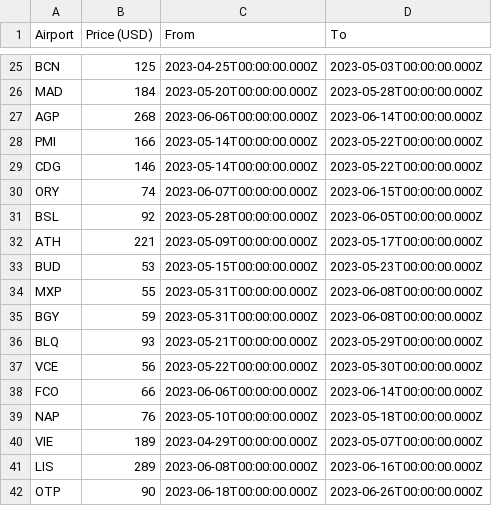
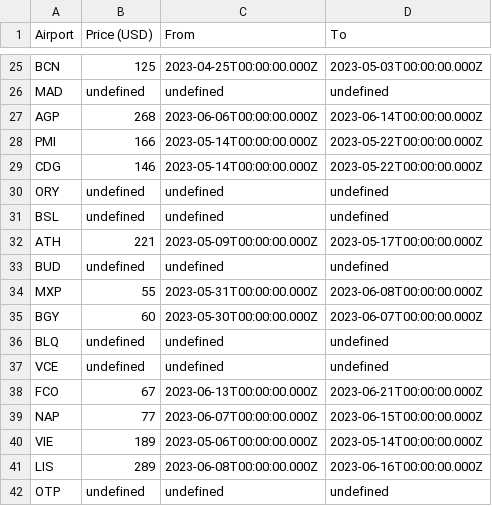
Before and after one commit to barjin/flight-tickets-scraper, a CSV file: results/recent.csv, drawn as a sheet; only a part is shown, gaps mark what is left out; the diff covers the shown part only.

```diff
--- a/results/recent.csv
+++ b/results/recent.csv
@@ -25,3 +25,3 @@
 "BCN","125","2023-04-25T00:00:00.000Z","2023-05-03T00:00:00.000Z"
-"MAD","184","2023-05-20T00:00:00.000Z","2023-05-28T00:00:00.000Z"
+"MAD","undefined","undefined","undefined"
 "AGP","268","2023-06-06T00:00:00.000Z","2023-06-14T00:00:00.000Z"
@@ -29,14 +29,14 @@
 "CDG","146","2023-05-14T00:00:00.000Z","2023-05-22T00:00:00.000Z"
-"ORY","74","2023-06-07T00:00:00.000Z","2023-06-15T00:00:00.000Z"
-"BSL","92","2023-05-28T00:00:00.000Z","2023-06-05T00:00:00.000Z"
+"ORY","undefined","undefined","undefined"
+"BSL","undefined","undefined","undefined"
 "ATH","221","2023-05-09T00:00:00.000Z","2023-05-17T00:00:00.000Z"
-"BUD","53","2023-05-15T00:00:00.000Z","2023-05-23T00:00:00.000Z"
+"BUD","undefined","undefined","undefined"
 "MXP","55","2023-05-31T00:00:00.000Z","2023-06-08T00:00:00.000Z"
-"BGY","59","2023-05-31T00:00:00.000Z","2023-06-08T00:00:00.000Z"
-"BLQ","93","2023-05-21T00:00:00.000Z","2023-05-29T00:00:00.000Z"
-"VCE","56","2023-05-22T00:00:00.000Z","2023-05-30T00:00:00.000Z"
-"FCO","66","2023-06-06T00:00:00.000Z","2023-06-14T00:00:00.000Z"
-"NAP","76","2023-05-10T00:00:00.000Z","2023-05-18T00:00:00.000Z"
-"VIE","189","2023-04-29T00:00:00.000Z","2023-05-07T00:00:00.000Z"
+"BGY","60","2023-05-30T00:00:00.000Z","2023-06-07T00:00:00.000Z"
+"BLQ","undefined","undefined","undefined"
+"VCE","undefined","undefined","undefined"
+"FCO","67","2023-06-13T00:00:00.000Z","2023-06-21T00:00:00.000Z"
+"NAP","77","2023-06-07T00:00:00.000Z","2023-06-15T00:00:00.000Z"
+"VIE","189","2023-05-06T00:00:00.000Z","2023-05-14T00:00:00.000Z"
 "LIS","289","2023-06-08T00:00:00.000Z","2023-06-16T00:00:00.000Z"
-"OTP","90","2023-06-18T00:00:00.000Z","2023-06-26T00:00:00.000Z"
+"OTP","undefined","undefined","undefined"
```
Also changed, not shown: 37 edited cells elsewhere in this file, 1 other file.
